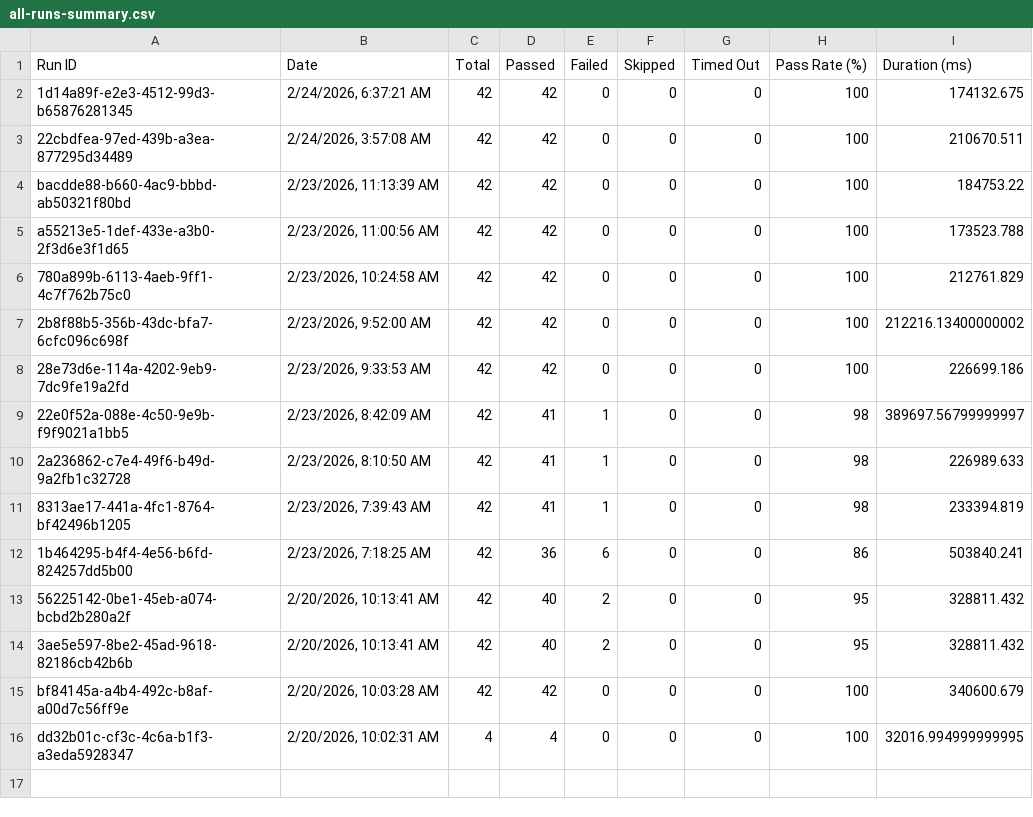
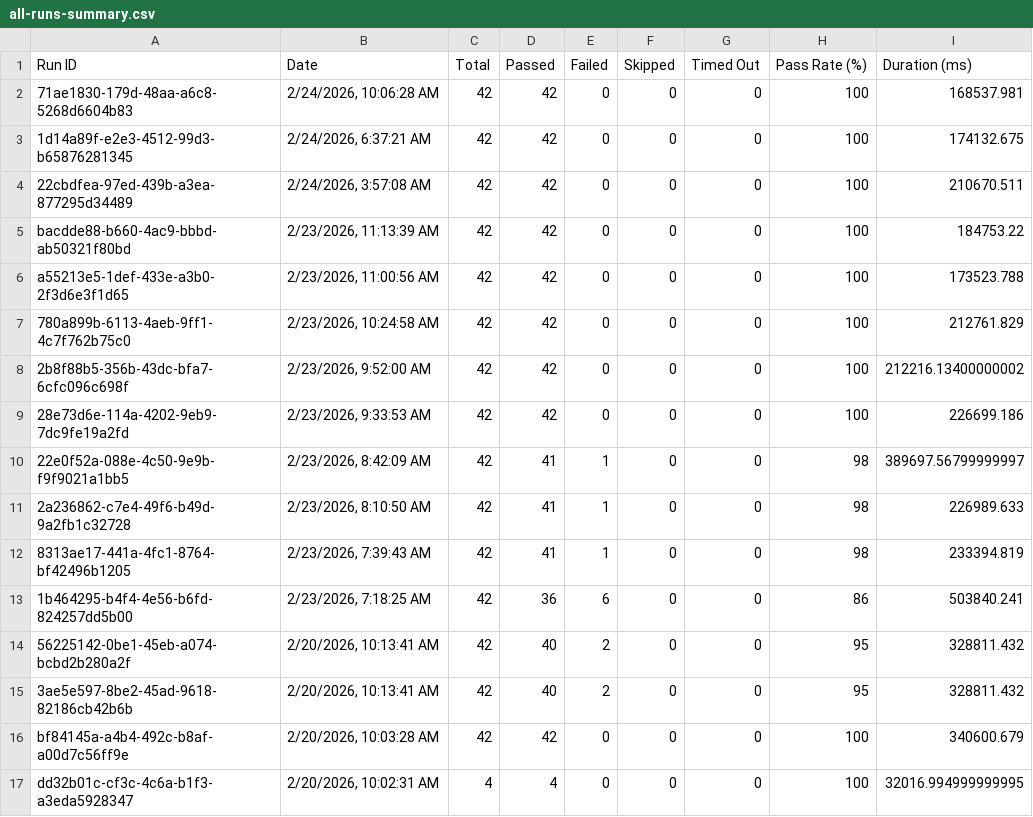
Before and after one commit to saira-uwc/Shunyalabs_console, a CSV file: docs/exports/all-runs-summary.csv, drawn as a sheet; the diff names each change by its address in the sheet, - before the commit and + after, or states it on an @@ line.

```diff
--- a/docs/exports/all-runs-summary.csv
+++ b/docs/exports/all-runs-summary.csv
+row 2: 71ae1830-179d-48aa-a6c8-5268d6604b83 | 2/24/2026, 10:06:28 AM | 42 | 42 | 0 | 0 | 0 | 100 | 168537.981
```
Also changed, not shown: docs/exports/current-run.csv, 2 other files.
